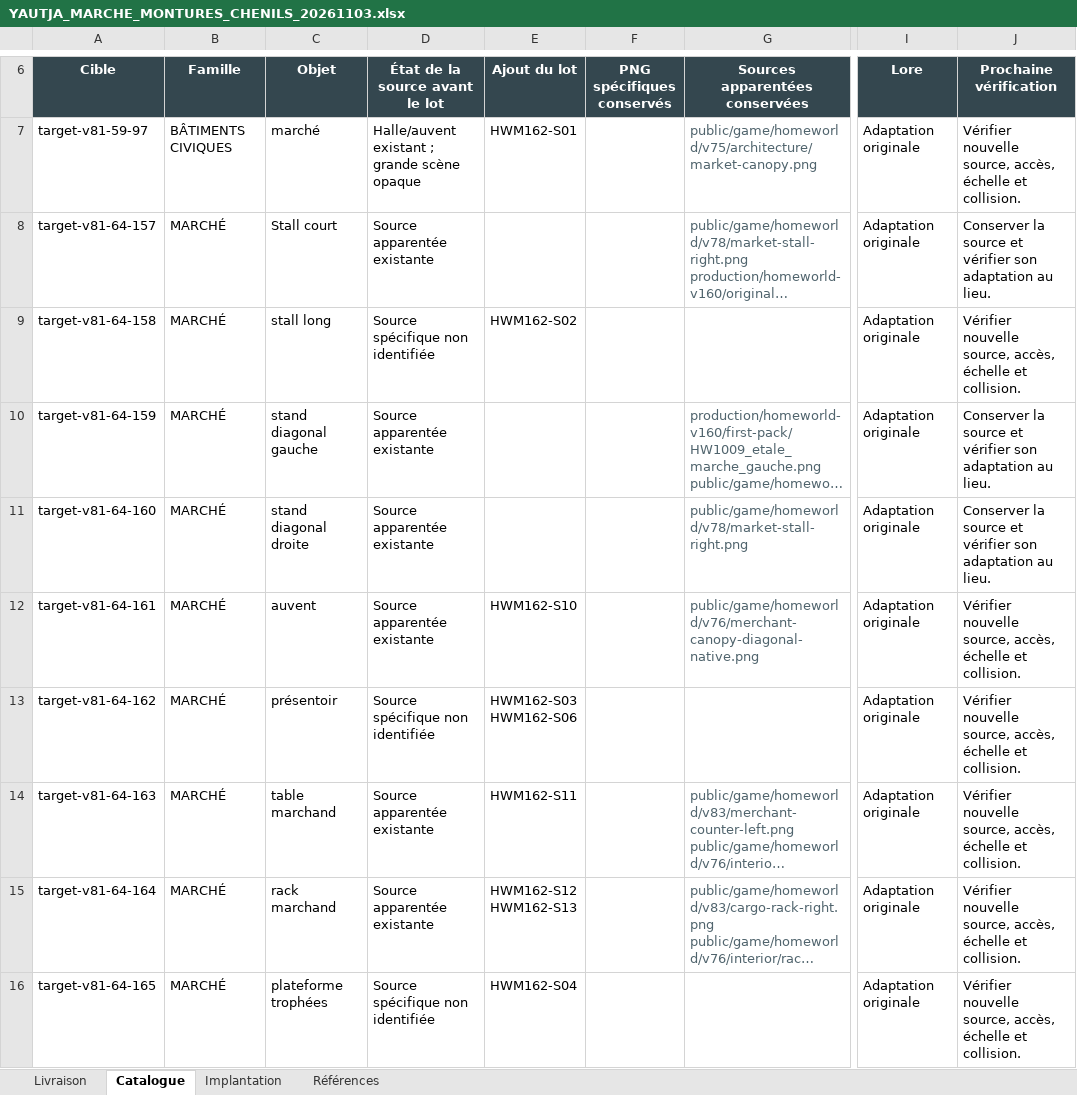
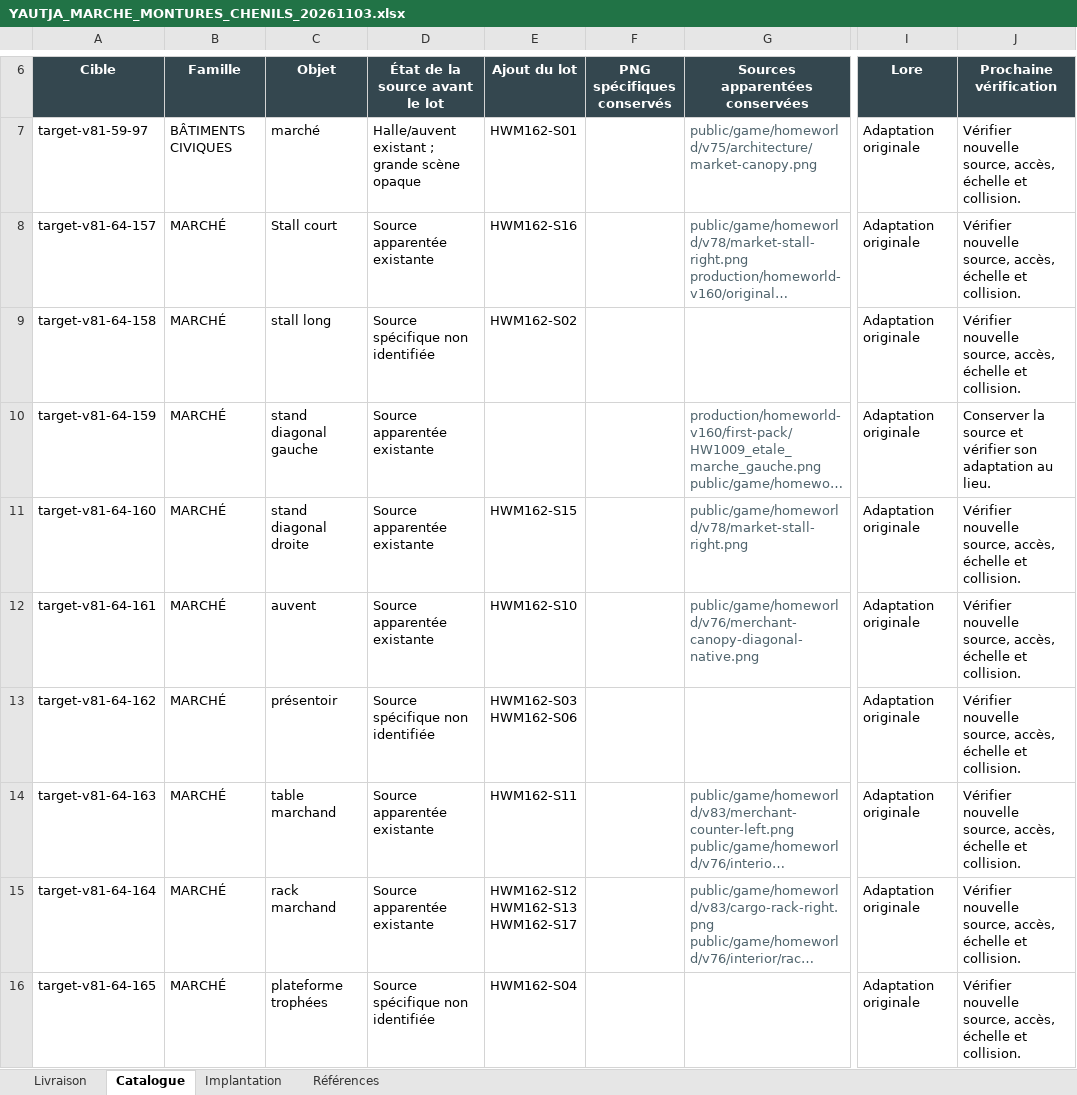
Before and after one commit to darknigthmare/yautja-la-longue-chasse, an Excel workbook: production/homeworld-sectors-20261103/YAUTJA_MARCHE_MONTURES_CHENILS_20261103.xlsx, sheet Catalogue, drawn as a sheet; only a part is shown, gaps mark what is left out; long unchanged cells end in …; values as stored, in another font and other column widths than the file's, no borders; table styles not drawn; ↵ is a line break in a cell; the diff covers the shown part only; the diff names each change by its address in the sheet, - before the commit and + after, or states it on an @@ line.

```diff
--- a/production/homeworld-sectors-20261103/YAUTJA_MARCHE_MONTURES_CHENILS_20261103.xlsx (sheet Catalogue)
+++ b/production/homeworld-sectors-20261103/YAUTJA_MARCHE_MONTURES_CHENILS_20261103.xlsx (sheet Catalogue)
-E8 (Ajout du lot): (empty)
+E8 (Ajout du lot): HWM162-S16
-J8 (Prochaine vérification): Conserver la source et vérifier son adaptation au lieu.
+J8 (Prochaine vérification): Vérifier nouvelle source, accès, échelle et collision.
-E11 (Ajout du lot): (empty)
+E11 (Ajout du lot): HWM162-S15
-J11 (Prochaine vérification): Conserver la source et vérifier son adaptation au lieu.
+J11 (Prochaine vérification): Vérifier nouvelle source, accès, échelle et collision.
-E15 (Ajout du lot): HWM162-S12 ↵ HWM162-S13
+E15 (Ajout du lot): HWM162-S12 ↵ HWM162-S13 ↵ HWM162-S17
```
Also changed, not shown: 4 edited cells elsewhere in this sheet, sheet Livraison, sheet Implantation, formulas that keep their value, 27 other files.
